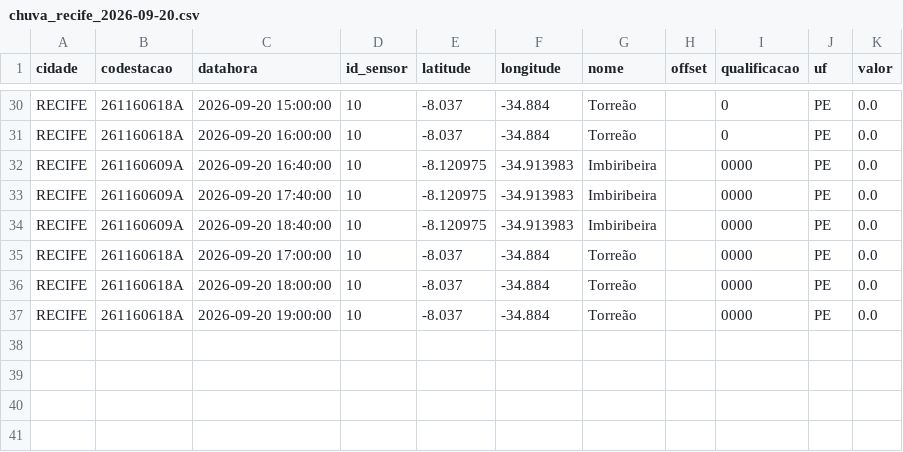
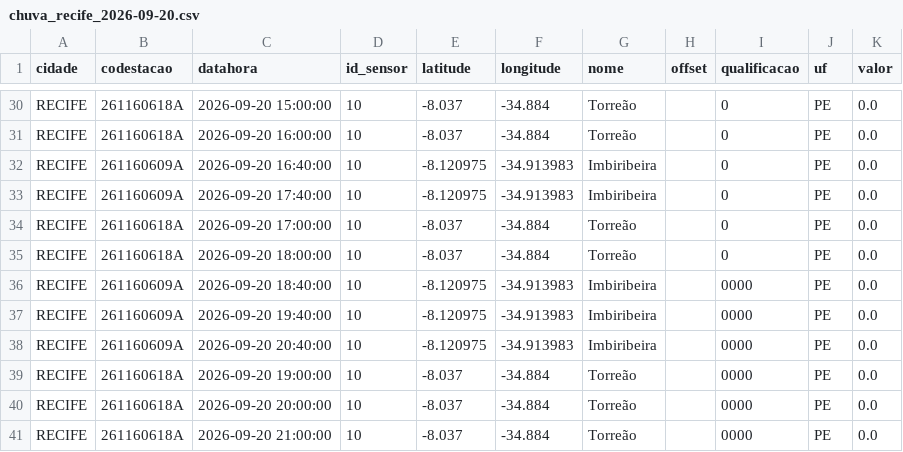
Before and after one commit to RafaellaB/risco-hoje, a CSV file: chuva_recife_2026-09-20.csv, drawn as a sheet; only a part is shown, gaps mark what is left out.

```diff
--- a/chuva_recife_2026-09-20.csv
+++ b/chuva_recife_2026-09-20.csv
@@ -31,7 +31,11 @@ RECIFE,261160618A,2026-09-20 15:00:00,10,-8.037,-34.884,Torreão,,0,PE,0.0
 RECIFE,261160618A,2026-09-20 16:00:00,10,-8.037,-34.884,Torreão,,0,PE,0.0
-RECIFE,261160609A,2026-09-20 16:40:00,10,-8.120975,-34.913983,Imbiribeira,,0000,PE,0.0
-RECIFE,261160609A,2026-09-20 17:40:00,10,-8.120975,-34.913983,Imbiribeira,,0000,PE,0.0
+RECIFE,261160609A,2026-09-20 16:40:00,10,-8.120975,-34.913983,Imbiribeira,,0,PE,0.0
+RECIFE,261160609A,2026-09-20 17:40:00,10,-8.120975,-34.913983,Imbiribeira,,0,PE,0.0
+RECIFE,261160618A,2026-09-20 17:00:00,10,-8.037,-34.884,Torreão,,0,PE,0.0
+RECIFE,261160618A,2026-09-20 18:00:00,10,-8.037,-34.884,Torreão,,0,PE,0.0
 RECIFE,261160609A,2026-09-20 18:40:00,10,-8.120975,-34.913983,Imbiribeira,,0000,PE,0.0
-RECIFE,261160618A,2026-09-20 17:00:00,10,-8.037,-34.884,Torreão,,0000,PE,0.0
-RECIFE,261160618A,2026-09-20 18:00:00,10,-8.037,-34.884,Torreão,,0000,PE,0.0
+RECIFE,261160609A,2026-09-20 19:40:00,10,-8.120975,-34.913983,Imbiribeira,,0000,PE,0.0
+RECIFE,261160609A,2026-09-20 20:40:00,10,-8.120975,-34.913983,Imbiribeira,,0000,PE,0.0
 RECIFE,261160618A,2026-09-20 19:00:00,10,-8.037,-34.884,Torreão,,0000,PE,0.0
+RECIFE,261160618A,2026-09-20 20:00:00,10,-8.037,-34.884,Torreão,,0000,PE,0.0
+RECIFE,261160618A,2026-09-20 21:00:00,10,-8.037,-34.884,Torreão,,0000,PE,0.0
```
